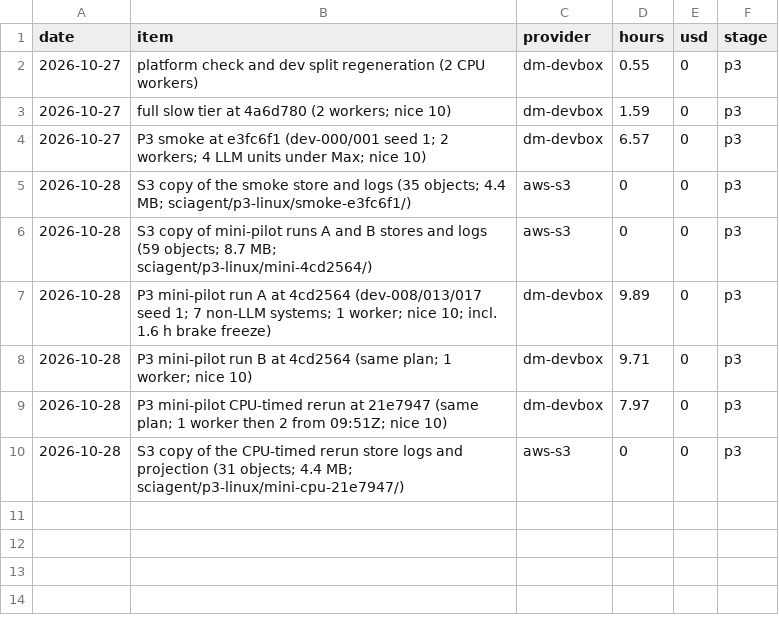
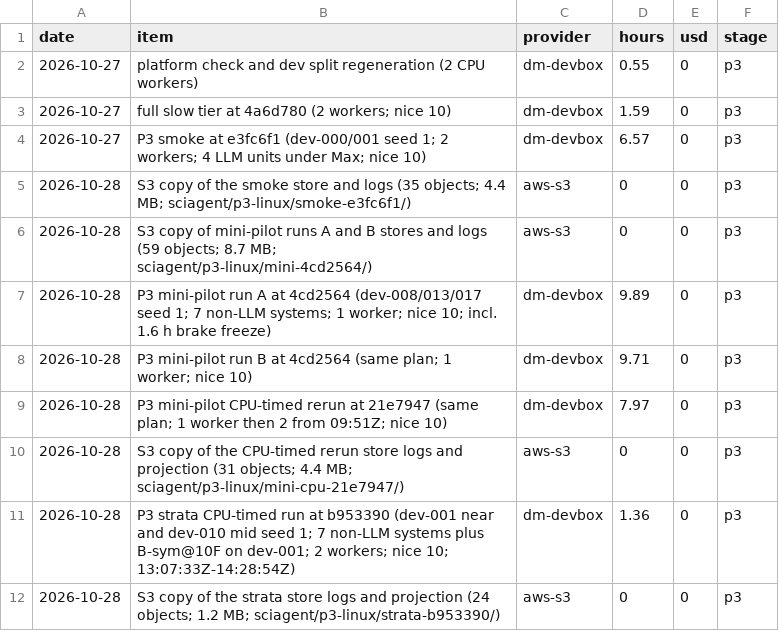
Before and after one commit to ebinezer-rajaram/sciagent, a CSV file: docs/v2/LEDGER.csv, drawn as a sheet.

Commit message:
Ledger: strata CPU-timed run (1.36 h) and its S3 copy

```diff
--- a/docs/v2/LEDGER.csv
+++ b/docs/v2/LEDGER.csv
@@ -10 +10,3 @@ date,item,provider,hours,usd,stage
 2026-10-28,S3 copy of the CPU-timed rerun store logs and projection (31 objects; 4.4 MB; sciagent/p3-linux/mini-cpu-21e7947/),aws-s3,0,0,p3
+2026-10-28,P3 strata CPU-timed run at b953390 (dev-001 near and dev-010 mid seed 1; 7 non-LLM systems plus B-sym@10F on dev-001; 2 workers; nice 10; 13:07:33Z-14:28:54Z),dm-devbox,1.36,0,p3
+2026-10-28,S3 copy of the strata store logs and projection (24 objects; 1.2 MB; sciagent/p3-linux/strata-b953390/),aws-s3,0,0,p3
```
